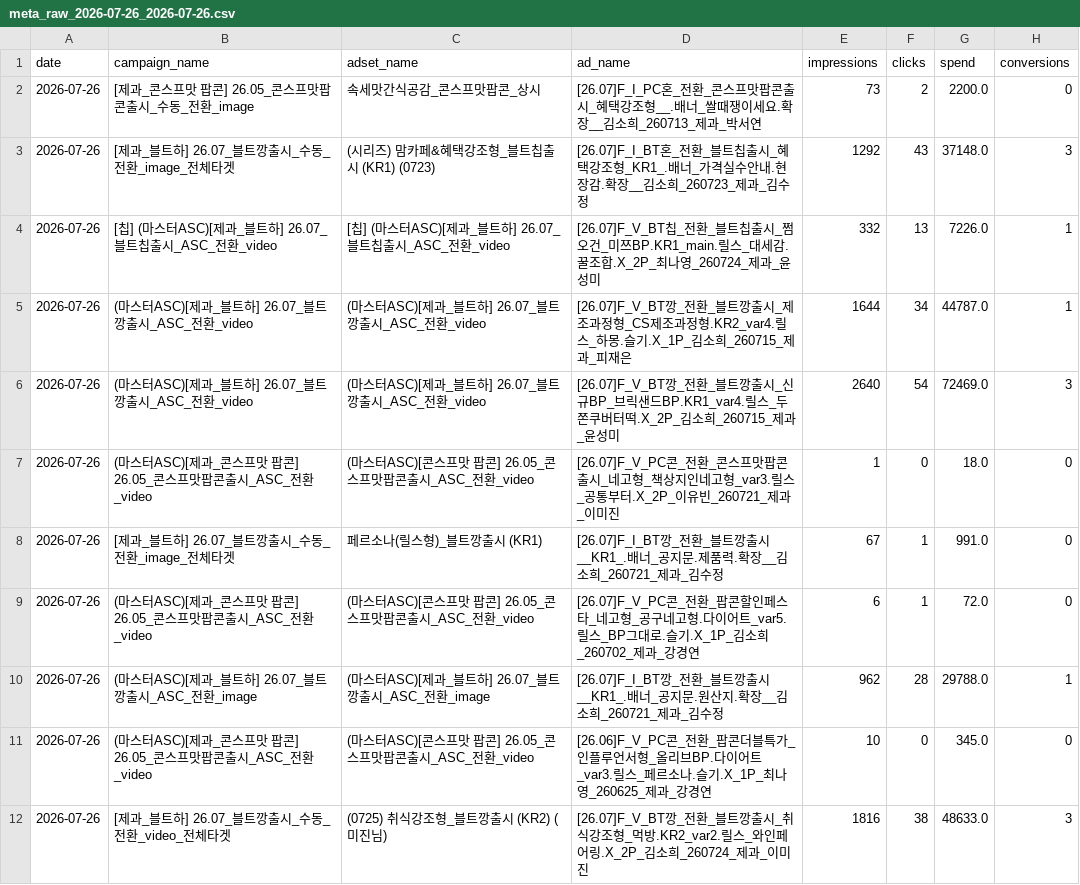
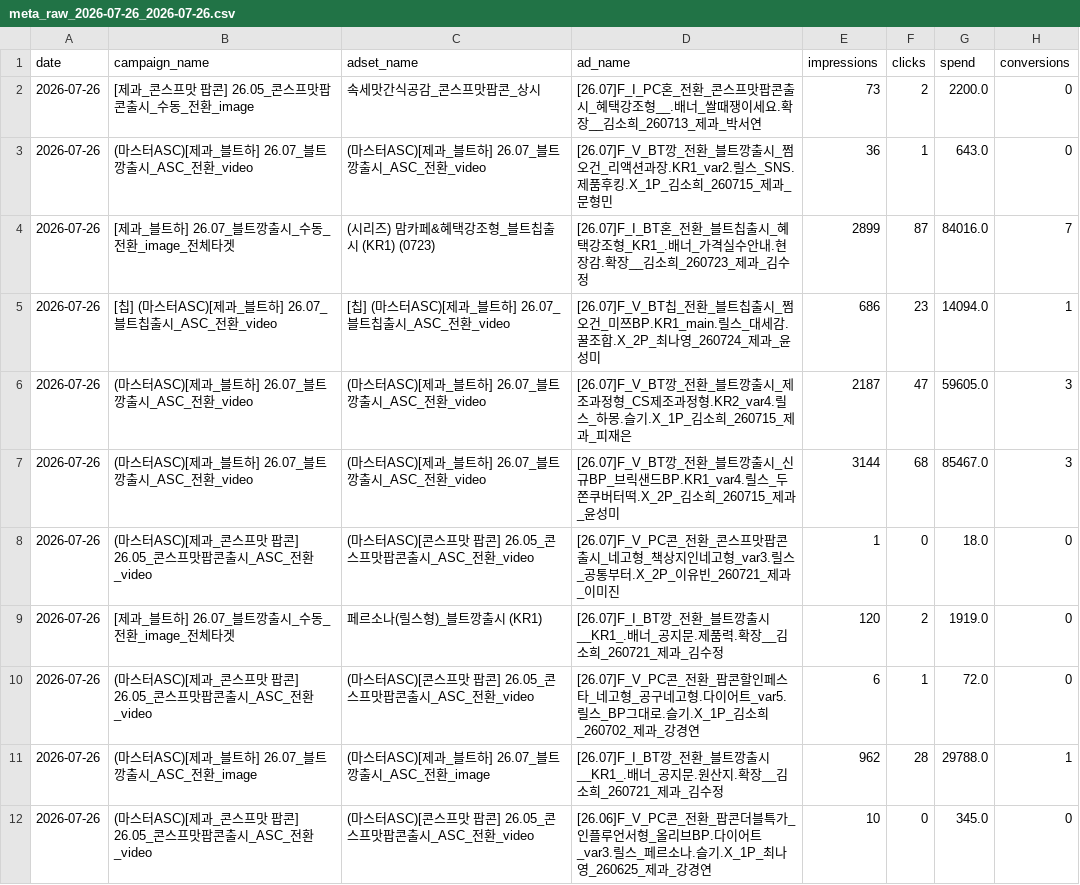
Before and after one commit to youngeun-yun/lalasweet-ad-dashboard, a CSV file: data/meta_raw_2026-07-26_2026-07-26.csv, drawn as a sheet; only a part is shown; the shorter side is filled out with more unchanged rows; the diff covers the shown part only.

```diff
--- a/data/meta_raw_2026-07-26_2026-07-26.csv
+++ b/data/meta_raw_2026-07-26_2026-07-26.csv
@@ -2,8 +2,9 @@
 2026-07-26,[제과_콘스프맛 팝콘] 26.05_콘스프맛팝콘출시_수동_전환_image,속세맛간식공감_콘스프맛팝콘_상시,[26.07]F_I_PC혼_전환_콘스프맛팝콘출시_혜택강조형__.배너_쌀때쟁이세요.확장__김소희_260713_제과_박서연,73,2,2200.0,0
-2026-07-26,[제과_블트하] 26.07_블트깡출시_수동_전환_image_전체타겟,(시리즈) 맘카페&혜택강조형_블트칩출시 (KR1) (0723),[26.07]F_I_BT혼_전환_블트칩출시_혜택강조형_KR1_.배너_가격실수안내.현장감.확장__김소희_260723_제과_김수정,1292,43,37148.0,3
-2026-07-26,[칩] (마스터ASC)[제과_블트하] 26.07_블트칩출시_ASC_전환_video,[칩] (마스터ASC)[제과_블트하] 26.07_블트칩출시_ASC_전환_video,[26.07]F_V_BT칩_전환_블트칩출시_쩜오건_미쯔BP.KR1_main.릴스_대세감.꿀조합.X_2P_최나영_260724_제과_윤성미,332,13,7226.0,1
-2026-07-26,(마스터ASC)[제과_블트하] 26.07_블트깡출시_ASC_전환_video,(마스터ASC)[제과_블트하] 26.07_블트깡출시_ASC_전환_video,[26.07]F_V_BT깡_전환_블트깡출시_제조과정형_CS제조과정형.KR2_var4.릴스_하몽.슬기.X_1P_김소희_260715_제과_피재은,1644,34,44787.0,1
-2026-07-26,(마스터ASC)[제과_블트하] 26.07_블트깡출시_ASC_전환_video,(마스터ASC)[제과_블트하] 26.07_블트깡출시_ASC_전환_video,[26.07]F_V_BT깡_전환_블트깡출시_신규BP_브릭샌드BP.KR1_var4.릴스_두쫀쿠버터떡.X_2P_김소희_260715_제과_윤성미,2640,54,72469.0,3
+2026-07-26,(마스터ASC)[제과_블트하] 26.07_블트깡출시_ASC_전환_video,(마스터ASC)[제과_블트하] 26.07_블트깡출시_ASC_전환_video,[26.07]F_V_BT깡_전환_블트깡출시_쩜오건_리액션과장.KR1_var2.릴스_SNS.제품후킹.X_1P_김소희_260715_제과_문형민,36,1,643.0,0
+2026-07-26,[제과_블트하] 26.07_블트깡출시_수동_전환_image_전체타겟,(시리즈) 맘카페&혜택강조형_블트칩출시 (KR1) (0723),[26.07]F_I_BT혼_전환_블트칩출시_혜택강조형_KR1_.배너_가격실수안내.현장감.확장__김소희_260723_제과_김수정,2899,87,84016.0,7
+2026-07-26,[칩] (마스터ASC)[제과_블트하] 26.07_블트칩출시_ASC_전환_video,[칩] (마스터ASC)[제과_블트하] 26.07_블트칩출시_ASC_전환_video,[26.07]F_V_BT칩_전환_블트칩출시_쩜오건_미쯔BP.KR1_main.릴스_대세감.꿀조합.X_2P_최나영_260724_제과_윤성미,686,23,14094.0,1
+2026-07-26,(마스터ASC)[제과_블트하] 26.07_블트깡출시_ASC_전환_video,(마스터ASC)[제과_블트하] 26.07_블트깡출시_ASC_전환_video,[26.07]F_V_BT깡_전환_블트깡출시_제조과정형_CS제조과정형.KR2_var4.릴스_하몽.슬기.X_1P_김소희_260715_제과_피재은,2187,47,59605.0,3
+2026-07-26,(마스터ASC)[제과_블트하] 26.07_블트깡출시_ASC_전환_video,(마스터ASC)[제과_블트하] 26.07_블트깡출시_ASC_전환_video,[26.07]F_V_BT깡_전환_블트깡출시_신규BP_브릭샌드BP.KR1_var4.릴스_두쫀쿠버터떡.X_2P_김소희_260715_제과_윤성미,3144,68,85467.0,3
 2026-07-26,(마스터ASC)[제과_콘스프맛 팝콘] 26.05_콘스프맛팝콘출시_ASC_전환_video,(마스터ASC)[콘스프맛 팝콘] 26.05_콘스프맛팝콘출시_ASC_전환_video,[26.07]F_V_PC콘_전환_콘스프맛팝콘출시_네고형_책상지인네고형_var3.릴스_공통부터.X_2P_이유빈_260721_제과_이미진,1,0,18.0,0
-2026-07-26,[제과_블트하] 26.07_블트깡출시_수동_전환_image_전체타겟,페르소나(릴스형)_블트깡출시 (KR1),[26.07]F_I_BT깡_전환_블트깡출시__KR1_.배너_공지문.제품력.확장__김소희_260721_제과_김수정,67,1,991.0,0
+2026-07-26,[제과_블트하] 26.07_블트깡출시_수동_전환_image_전체타겟,페르소나(릴스형)_블트깡출시 (KR1),[26.07]F_I_BT깡_전환_블트깡출시__KR1_.배너_공지문.제품력.확장__김소희_260721_제과_김수정,120,2,1919.0,0
 2026-07-26,(마스터ASC)[제과_콘스프맛 팝콘] 26.05_콘스프맛팝콘출시_ASC_전환_video,(마스터ASC)[콘스프맛 팝콘] 26.05_콘스프맛팝콘출시_ASC_전환_video,[26.07]F_V_PC콘_전환_팝콘할인페스타_네고형_공구네고형.다이어트_var5.릴스_BP그대로.슬기.X_1P_김소희_260702_제과_강경연,6,1,72.0,0
```
Also changed, not shown: 4 added rows and 121 edited cells elsewhere in this file, 3 other files.
